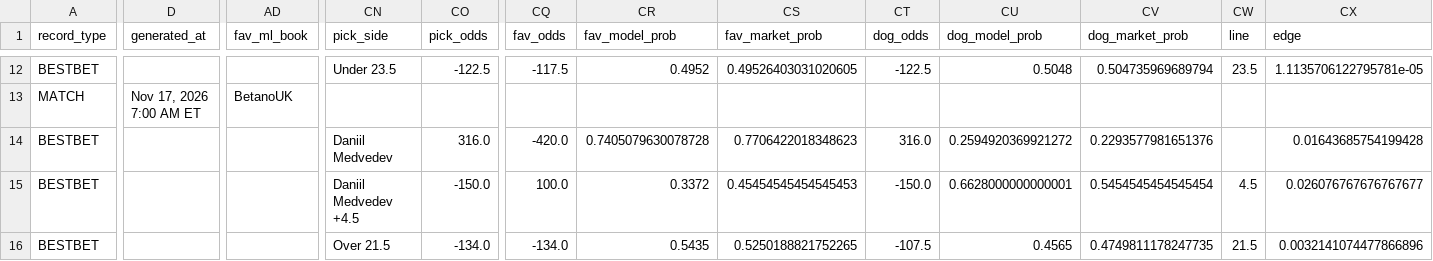
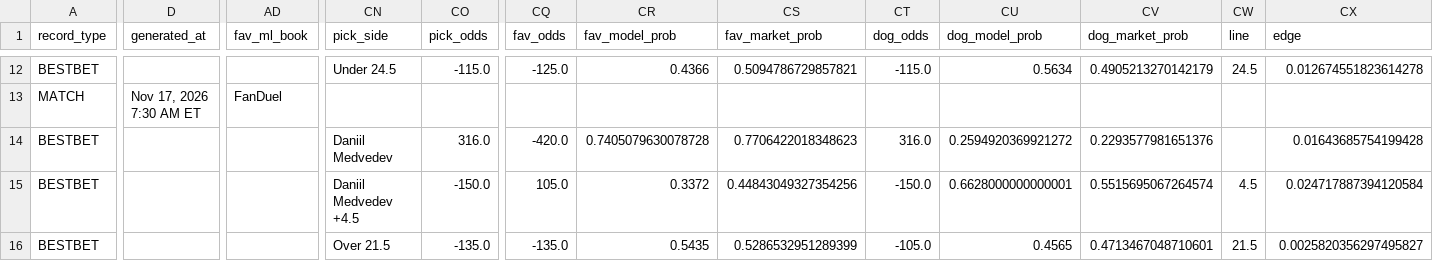
Before and after one commit to chrisgimino/tennismodel, a CSV file: slate_widget.csv, drawn as a sheet; only a part is shown, gaps mark what is left out; the diff covers the shown part only; the diff names each change by its address in the sheet, - before the commit and + after, or states it on an @@ line.

```diff
--- a/slate_widget.csv
+++ b/slate_widget.csv
-CN12 (pick_side): Under 23.5
+CN12 (pick_side): Under 24.5
-CO12 (pick_odds): -122.5
+CO12 (pick_odds): -115.0
-CQ12 (fav_odds): -117.5
+CQ12 (fav_odds): -125.0
-CR12 (fav_model_prob): 0.4952
+CR12 (fav_model_prob): 0.4366
-CS12 (fav_market_prob): 0.49526403031020605
+CS12 (fav_market_prob): 0.5094786729857821
-CT12 (dog_odds): -122.5
+CT12 (dog_odds): -115.0
-CU12 (dog_model_prob): 0.5048
+CU12 (dog_model_prob): 0.5634
-CV12 (dog_market_prob): 0.504735969689794
+CV12 (dog_market_prob): 0.4905213270142179
-CW12 (line): 23.5
+CW12 (line): 24.5
-CX12 (edge): 1.1135706122795781e-05
+CX12 (edge): 0.012674551823614278
-D13 (generated_at): Nov 17, 2026 7:00 AM ET
+D13 (generated_at): Nov 17, 2026 7:30 AM ET
-AD13 (fav_ml_book): BetanoUK
+AD13 (fav_ml_book): FanDuel
-CQ15 (fav_odds): 100.0
+CQ15 (fav_odds): 105.0
-CS15 (fav_market_prob): 0.45454545454545453
+CS15 (fav_market_prob): 0.44843049327354256
-CV15 (dog_market_prob): 0.5454545454545454
+CV15 (dog_market_prob): 0.5515695067264574
-CX15 (edge): 0.026076767676767677
+CX15 (edge): 0.024717887394120584
-CO16 (pick_odds): -134.0
+CO16 (pick_odds): -135.0
-CQ16 (fav_odds): -134.0
+CQ16 (fav_odds): -135.0
-CS16 (fav_market_prob): 0.5250188821752265
+CS16 (fav_market_prob): 0.5286532951289399
-CT16 (dog_odds): -107.5
+CT16 (dog_odds): -105.0
-CV16 (dog_market_prob): 0.4749811178247735
+CV16 (dog_market_prob): 0.4713467048710601
-CX16 (edge): 0.0032141074477866896
+CX16 (edge): 0.0025820356297495827
```
Also changed, not shown: 30 edited cells elsewhere in this file.
